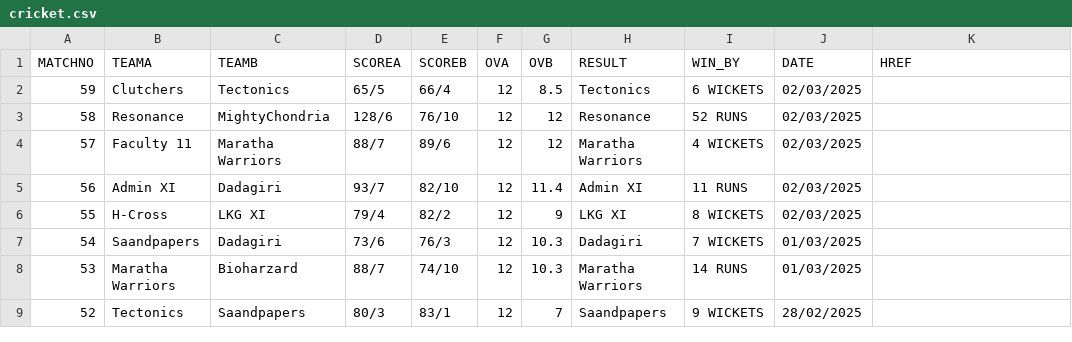
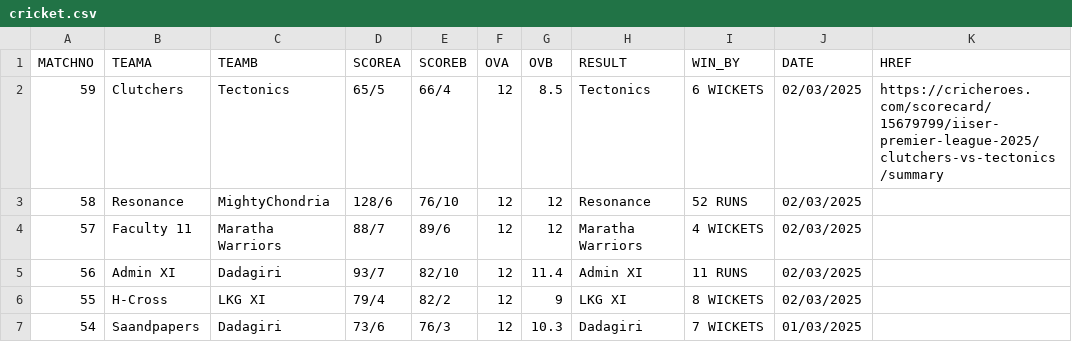
Before and after one commit to EeshanGit/Kalpa_Build_Test, a CSV file: public/krcsvs/cricket.csv, drawn as a sheet; only a part is shown; the shorter side is filled out with more unchanged rows.

```diff
--- a/public/krcsvs/cricket.csv
+++ b/public/krcsvs/cricket.csv
@@ -1,3 +1,3 @@
 MATCHNO,TEAMA,TEAMB,SCOREA,SCOREB,OVA,OVB,RESULT,WIN_BY,DATE,HREF
-59,Clutchers,Tectonics,65/5,66/4,12,8.5,Tectonics,6 WICKETS,02/03/2025,
+59,Clutchers,Tectonics,65/5,66/4,12,8.5,Tectonics,6 WICKETS,02/03/2025,https://cricheroes.com/scorecard/15679799/iiser-premier-league-2025/clutchers-vs-tectonics/summary
 58,Resonance,MightyChondria,128/6,76/10,12,12,Resonance,52 RUNS,02/03/2025,
```
Also changed, not shown: 14 other files.
